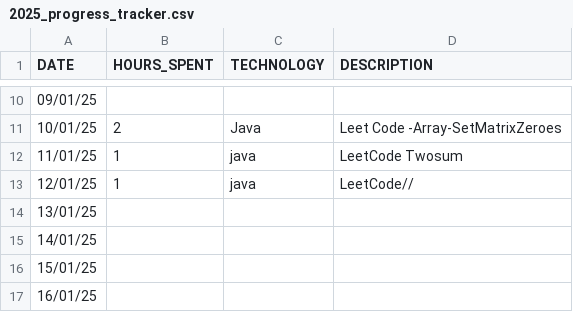
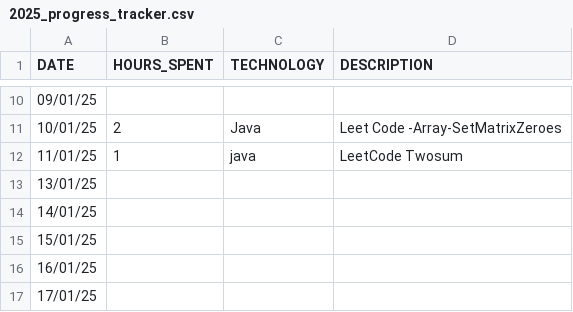
Before and after one commit to studycircle3104/progress-tracker, a CSV file: vikash/2025_progress_tracker.csv, drawn as a sheet; only a part is shown, gaps mark what is left out; the shorter side is filled out with more unchanged rows.

Commit message:
updated

```diff
--- a/vikash/2025_progress_tracker.csv
+++ b/vikash/2025_progress_tracker.csv
@@ -12,3 +12,2 @@ DATE,HOURS_SPENT,TECHNOLOGY,DESCRIPTION
 11/01/25,1,java,LeetCode Twosum
-12/01/25,1,java,LeetCode//
 13/01/25,,,
```
